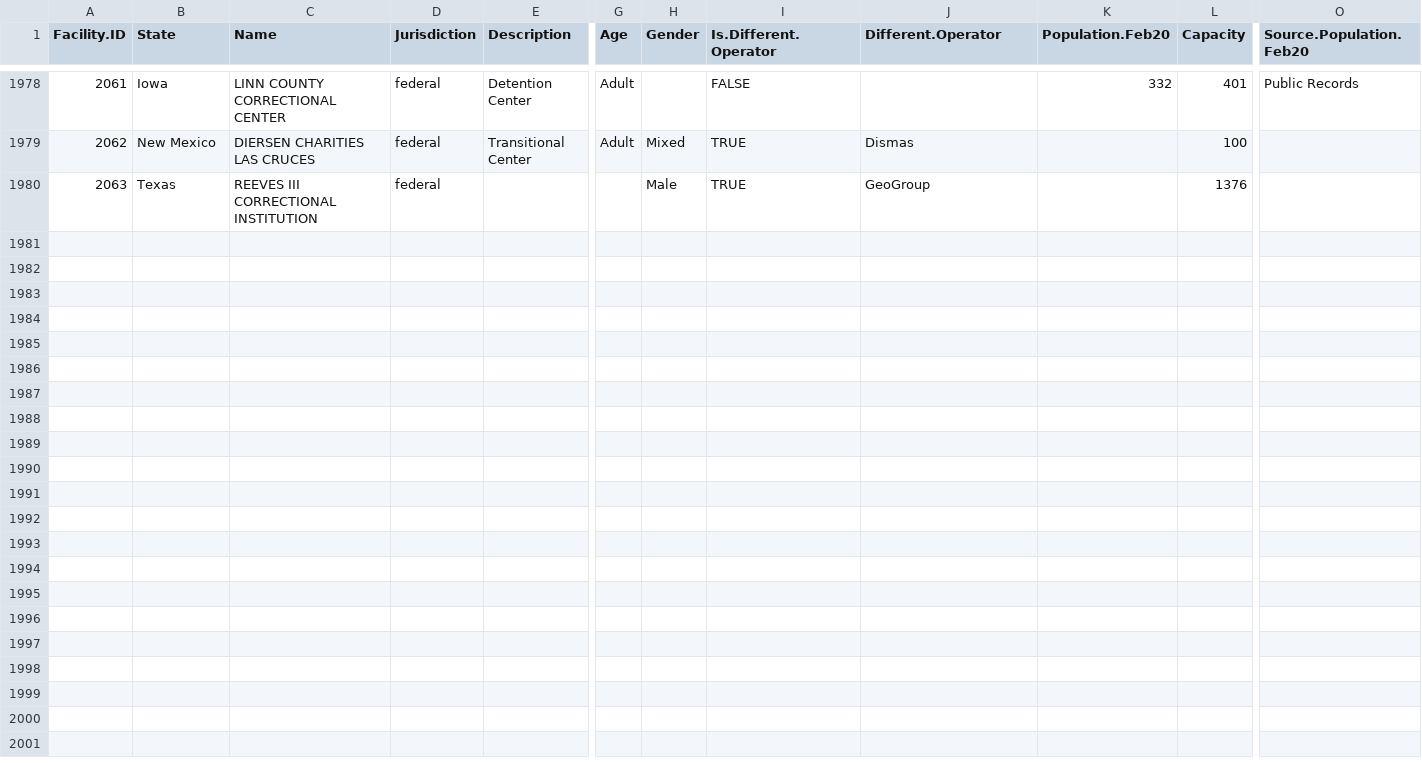
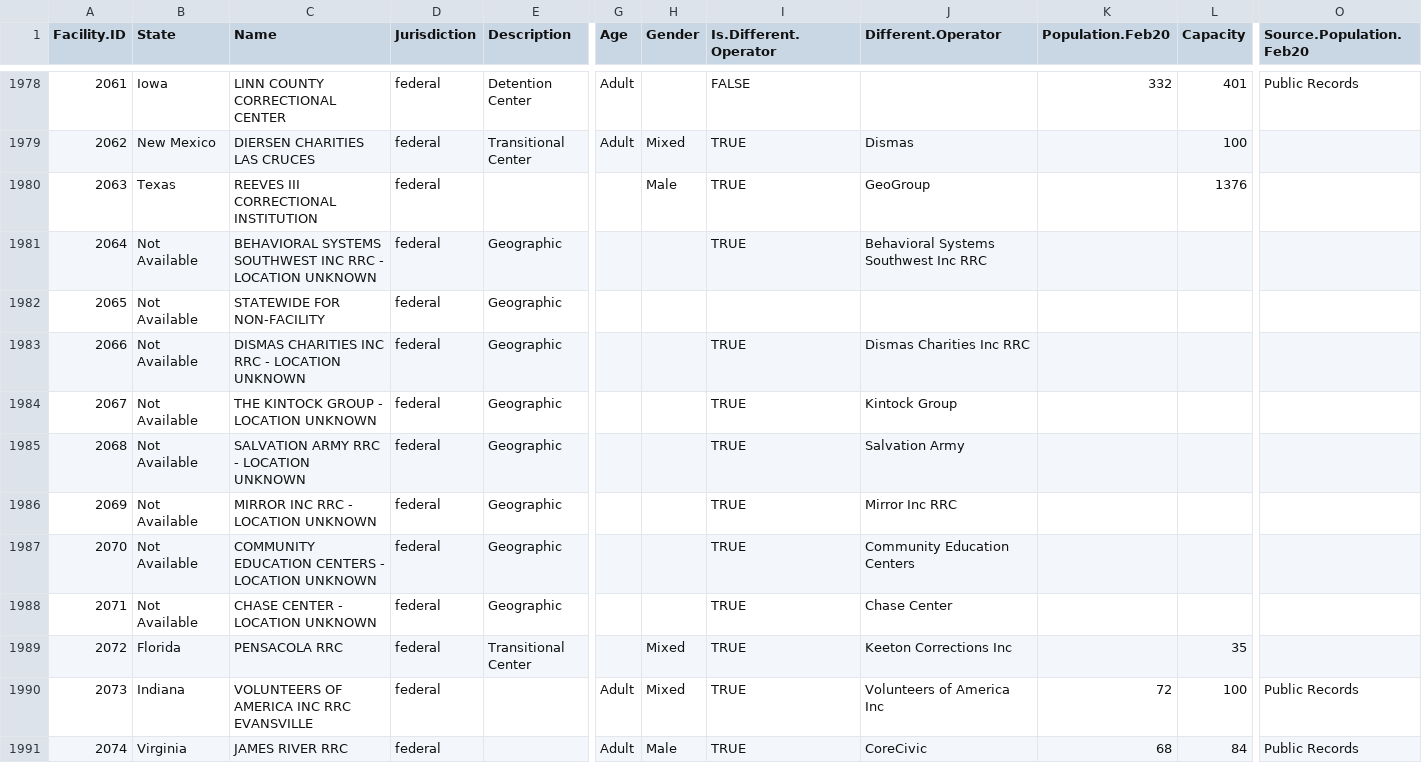
Before and after one commit to uclalawcovid19behindbars/facility_data, a CSV file: data/fac_data.csv, drawn as a sheet; only a part is shown, gaps mark what is left out; rows hold the shown columns only; the diff names each change by its address in the sheet, - before the commit and + after, or states it on an @@ line.

Commit message:
update: federal name data refined

```diff
--- a/data/fac_data.csv
+++ b/data/fac_data.csv
+row 1981: 2064 | Not Available | BEHAVIORAL SYSTEMS SOUTHWEST INC RRC - LOCATION UNKNOWN | federal | Geographic |  |  | TRUE | Behavioral Systems Southwest Inc RRC
+row 1982: 2065 | Not Available | STATEWIDE FOR NON-FACILITY | federal | Geographic
+row 1983: 2066 | Not Available | DISMAS CHARITIES INC RRC - LOCATION UNKNOWN | federal | Geographic |  |  | TRUE | Dismas Charities Inc RRC
+row 1984: 2067 | Not Available | THE KINTOCK GROUP - LOCATION UNKNOWN | federal | Geographic |  |  | TRUE | Kintock Group
+row 1985: 2068 | Not Available | SALVATION ARMY RRC - LOCATION UNKNOWN | federal | Geographic |  |  | TRUE | Salvation Army
+row 1986: 2069 | Not Available | MIRROR INC RRC - LOCATION UNKNOWN | federal | Geographic |  |  | TRUE | Mirror Inc RRC
+row 1987: 2070 | Not Available | COMMUNITY EDUCATION CENTERS - LOCATION UNKNOWN | federal | Geographic |  |  | TRUE | Community Education Centers
+row 1988: 2071 | Not Available | CHASE CENTER - LOCATION UNKNOWN | federal | Geographic |  |  | TRUE | Chase Center
+row 1989: 2072 | Florida | PENSACOLA RRC | federal | Transitional Center |  | Mixed | TRUE | Keeton Corrections Inc |  | 35
+row 1990: 2073 | Indiana | VOLUNTEERS OF AMERICA INC RRC EVANSVILLE | federal |  | Adult | Mixed | TRUE | Volunteers of America Inc | 72 | 100 | Public Records
+row 1991: 2074 | Virginia | JAMES RIVER RRC | federal |  | Adult | Male | TRUE | CoreCivic | 68 | 84 | Public Records
```
Also changed, not shown: 1 other file.
